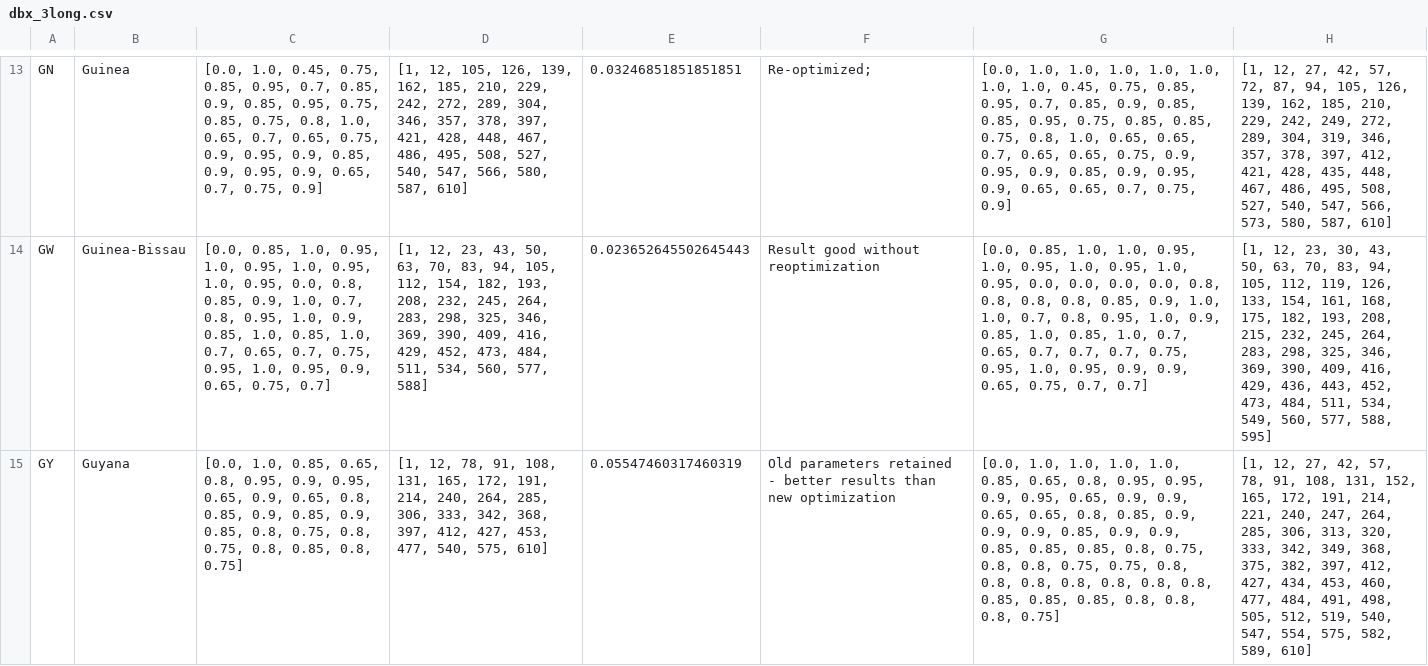
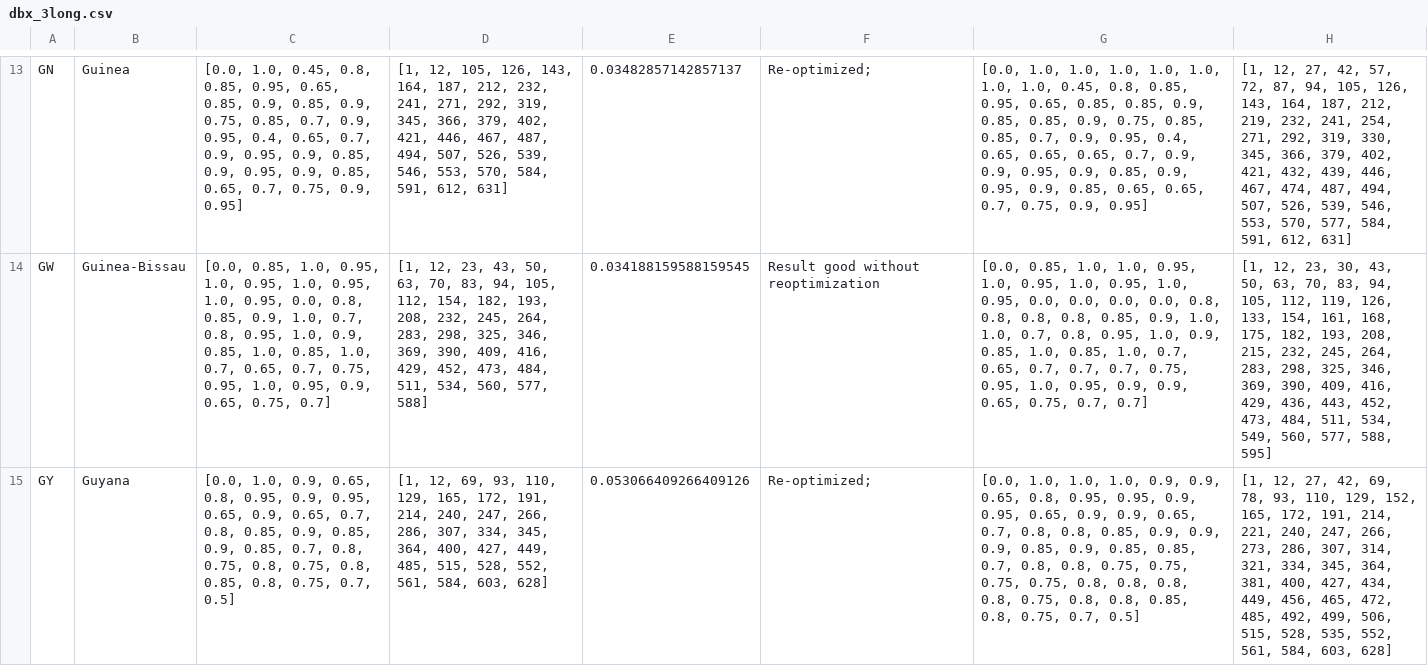
Before and after one commit to BlueBrain/covid-19-find, a CSV file: api/covid19find/simulation/results/dbx_3long.csv, drawn as a sheet; only a part is shown, gaps mark what is left out; the diff covers the shown part only; the diff names each change by its address in the sheet, - before the commit and + after, or states it on an @@ line.

```diff
--- a/api/covid19find/simulation/results/dbx_3long.csv
+++ b/api/covid19find/simulation/results/dbx_3long.csv
-C13: …1.0, 0.45, 0.75, 0.85, 0.95, 0.7, 0.85, 0.9, 0.85, 0.95, 0.75, 0.85, 0.75, 0.8, 1.0, 0.65, 0.7, 0.65, 0.75, 0.9, 0.95, 0.9, 0.85, 0.9, 0.95, 0.9, 0.65, 0.7, 0.75, 0.9]
+C13: …1.0, 0.45, 0.8, 0.85, 0.95, 0.65, 0.85, 0.9, 0.85, 0.9, 0.75, 0.85, 0.7, 0.9, 0.95, 0.4, 0.65, 0.7, 0.9, 0.95, 0.9, 0.85, 0.9, 0.95, 0.9, 0.85, 0.65, 0.7, 0.75, 0.9, 0.95]
-D13: …105, 126, 139, 162, 185, 210, 229, 242, 272, 289, 304, 346, 357, 378, 397, 421, 428, 448, 467, 486, 495, 508, 527, 540, 547, 566, 580, 587, 610]
+D13: …105, 126, 143, 164, 187, 212, 232, 241, 271, 292, 319, 345, 366, 379, 402, 421, 446, 467, 487, 494, 507, 526, 539, 546, 553, 570, 584, 591, 612, 631]
-E13: 0.03246851851851851
+E13: 0.03482857142857137
-G13: …1.0, 0.45, 0.75, 0.85, 0.95, 0.7, 0.85, 0.9, 0.85, 0.85, 0.95, 0.75, 0.85, 0.85, 0.75, 0.8, 1.0, 0.65, 0.65, 0.7, 0.65, 0.65, 0.75, 0.9, 0.95, 0.9, 0.85, 0.9, 0.95, 0.9, 0.65, 0.65, 0.7, 0.75, 0.9]
+G13: …1.0, 0.45, 0.8, 0.85, 0.95, 0.65, 0.85, 0.85, 0.9, 0.85, 0.85, 0.9, 0.75, 0.85, 0.85, 0.7, 0.9, 0.95, 0.4, 0.65, 0.65, 0.65, 0.7, 0.9, 0.9, 0.95, 0.9, 0.85, 0.9, 0.95, 0.9, 0.85, 0.65, 0.65, 0.7, 0.75, 0.9, 0.95]
-H13: …105, 126, 139, 162, 185, 210, 229, 242, 249, 272, 289, 304, 319, 346, 357, 378, 397, 412, 421, 428, 435, 448, 467, 486, 495, 508, 527, 540, 547, 566, 573, 580, 587, 610]
+H13: …105, 126, 143, 164, 187, 212, 219, 232, 241, 254, 271, 292, 319, 330, 345, 366, 379, 402, 421, 432, 439, 446, 467, 474, 487, 494, 507, 526, 539, 546, 553, 570, 577, 584, 591, 612, 631]
-E14: 0.023652645502645443
+E14: 0.034188159588159545
-C15: [0.0, 1.0, 0.85, 0.65, 0.8, 0.95, 0.9, 0.95, 0.65, 0.9, 0.65, 0.8, 0.85, 0.9, 0.85, 0.9, 0.85, 0.8, 0.75, 0.8, 0.75, 0.8, 0.85, 0.8, 0.75]
+C15: [0.0, 1.0, 0.9, 0.65, 0.8, 0.95, 0.9, 0.95, 0.65, 0.9, 0.65, 0.7, 0.8, 0.85, 0.9, 0.85, 0.9, 0.85, 0.7, 0.8, 0.75, 0.8, 0.75, 0.8, 0.85, 0.8, 0.75, 0.7, 0.5]
-D15: [1, 12, 78, 91, 108, 131, 165, 172, 191, 214, 240, 264, 285, 306, 333, 342, 368, 397, 412, 427, 453, 477, 540, 575, 610]
+D15: [1, 12, 69, 93, 110, 129, 165, 172, 191, 214, 240, 247, 266, 286, 307, 334, 345, 364, 400, 427, 449, 485, 515, 528, 552, 561, 584, 603, 628]
-E15: 0.05547460317460319
+E15: 0.053066409266409126
-F15: Old parameters retained - better results than new optimization
+F15: Re-optimized;
-G15: …1.0, 1.0, 1.0, 0.85, 0.65, 0.8, 0.95, 0.95, 0.9, 0.95, 0.65, 0.9, 0.9, 0.65, 0.65, 0.8, 0.85, 0.9, 0.9, 0.9, 0.85, 0.9, 0.9, 0.85, 0.85, 0.85, 0.8, 0.75, 0.8, 0.8, 0.75, 0.75, 0.8, 0.8, 0.8, 0.8, 0.8, 0.8, 0.8, 0.85, 0.85, 0.85, 0.8, 0.8, 0.8, 0.75]
+G15: …1.0, 1.0, 0.9, 0.9, 0.65, 0.8, 0.95, 0.95, 0.9, 0.95, 0.65, 0.9, 0.9, 0.65, 0.7, 0.8, 0.8, 0.85, 0.9, 0.9, 0.9, 0.85, 0.9, 0.85, 0.85, 0.7, 0.8, 0.8, 0.75, 0.75, 0.75, 0.75, 0.8, 0.8, 0.8, 0.8, 0.75, 0.8, 0.8, 0.85, 0.8, 0.75, 0.7, 0.5]
-H15: …27, 42, 57, 78, 91, 108, 131, 152, 165, 172, 191, 214, 221, 240, 247, 264, 285, 306, 313, 320, 333, 342, 349, 368, 375, 382, 397, 412, 427, 434, 453, 460, 477, 484, 491, 498, 505, 512, 519, 540, 547, 554, 575, 582, 589, 610]
+H15: …27, 42, 69, 78, 93, 110, 129, 152, 165, 172, 191, 214, 221, 240, 247, 266, 273, 286, 307, 314, 321, 334, 345, 364, 381, 400, 427, 434, 449, 456, 465, 472, 485, 492, 499, 506, 515, 528, 535, 552, 561, 584, 603, 628]
```
Also changed, not shown: 68 edited cells elsewhere in this file, api/covid19find/simulation/db1.csv, api/covid19find/simulation/db1_long.csv, 25 other files.
